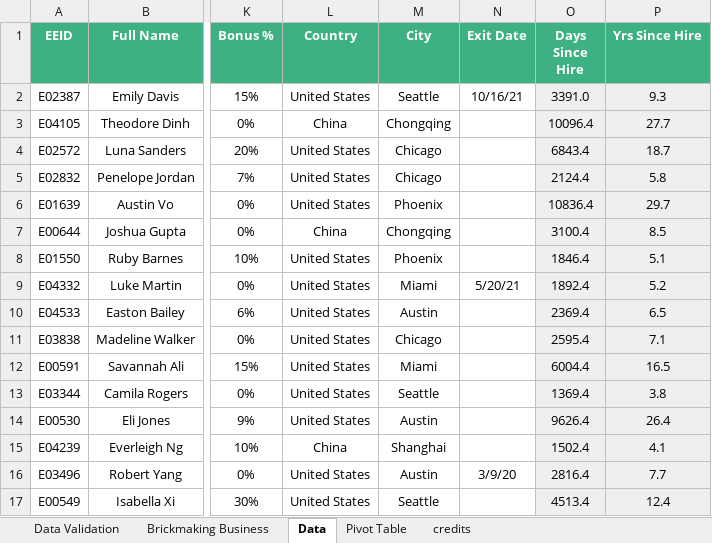
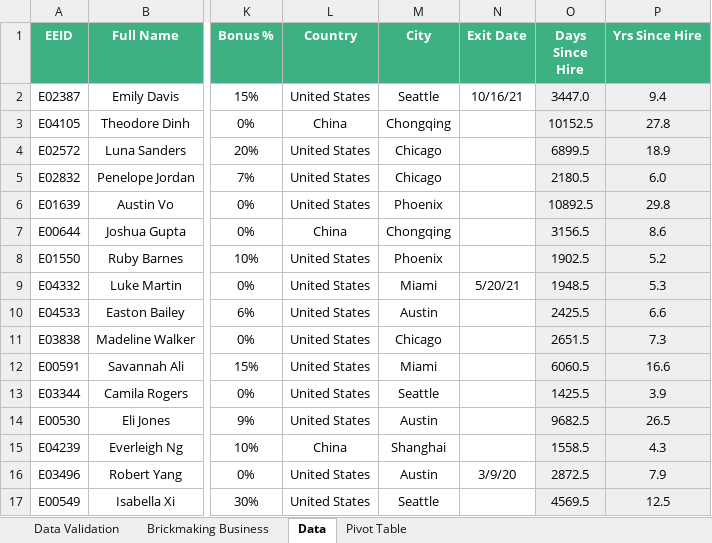
Before and after one commit to byu-cce270/content, an Excel workbook: docs/unit1/3_pivot_goalseek/(Starter-Workbook)-Class-Pivot-GoalSeek-DataV.xlsx, sheet Data, drawn as a sheet; only a part is shown, gaps mark what is left out; values as stored, in another font and other column widths than the file's, no borders; the diff covers the shown part only; the diff names each change by its address in the sheet, - before the commit and + after, or states it on an @@ line.

```diff
--- a/docs/unit1/3_pivot_goalseek/(Starter-Workbook)-Class-Pivot-GoalSeek-DataV.xlsx (sheet Data)
+++ b/docs/unit1/3_pivot_goalseek/(Starter-Workbook)-Class-Pivot-GoalSeek-DataV.xlsx (sheet Data)
@@ sheet tab hidden: credits @@
-O2 (Days Since Hire): 3391.0
+O2 (Days Since Hire): 3447.0
-P2 (Yrs Since Hire): 9.3
+P2 (Yrs Since Hire): 9.4
-O3 (Days Since Hire): 10096.4
+O3 (Days Since Hire): 10152.5
-P3 (Yrs Since Hire): 27.7
+P3 (Yrs Since Hire): 27.8
-O4 (Days Since Hire): 6843.4
+O4 (Days Since Hire): 6899.5
-P4 (Yrs Since Hire): 18.7
+P4 (Yrs Since Hire): 18.9
-O5 (Days Since Hire): 2124.4
+O5 (Days Since Hire): 2180.5
-P5 (Yrs Since Hire): 5.8
+P5 (Yrs Since Hire): 6.0
-O6 (Days Since Hire): 10836.4
+O6 (Days Since Hire): 10892.5
-P6 (Yrs Since Hire): 29.7
+P6 (Yrs Since Hire): 29.8
-O7 (Days Since Hire): 3100.4
+O7 (Days Since Hire): 3156.5
-P7 (Yrs Since Hire): 8.5
+P7 (Yrs Since Hire): 8.6
-O8 (Days Since Hire): 1846.4
+O8 (Days Since Hire): 1902.5
-P8 (Yrs Since Hire): 5.1
+P8 (Yrs Since Hire): 5.2
-O9 (Days Since Hire): 1892.4
+O9 (Days Since Hire): 1948.5
-P9 (Yrs Since Hire): 5.2
+P9 (Yrs Since Hire): 5.3
-O10 (Days Since Hire): 2369.4
+O10 (Days Since Hire): 2425.5
-P10 (Yrs Since Hire): 6.5
+P10 (Yrs Since Hire): 6.6
-O11 (Days Since Hire): 2595.4
+O11 (Days Since Hire): 2651.5
-P11 (Yrs Since Hire): 7.1
+P11 (Yrs Since Hire): 7.3
-O12 (Days Since Hire): 6004.4
+O12 (Days Since Hire): 6060.5
-P12 (Yrs Since Hire): 16.5
+P12 (Yrs Since Hire): 16.6
-O13 (Days Since Hire): 1369.4
+O13 (Days Since Hire): 1425.5
-P13 (Yrs Since Hire): 3.8
+P13 (Yrs Since Hire): 3.9
-O14 (Days Since Hire): 9626.4
+O14 (Days Since Hire): 9682.5
-P14 (Yrs Since Hire): 26.4
+P14 (Yrs Since Hire): 26.5
-O15 (Days Since Hire): 1502.4
+O15 (Days Since Hire): 1558.5
-P15 (Yrs Since Hire): 4.1
+P15 (Yrs Since Hire): 4.3
-O16 (Days Since Hire): 2816.4
+O16 (Days Since Hire): 2872.5
-P16 (Yrs Since Hire): 7.7
+P16 (Yrs Since Hire): 7.9
-O17 (Days Since Hire): 4513.4
+O17 (Days Since Hire): 4569.5
-P17 (Yrs Since Hire): 12.4
+P17 (Yrs Since Hire): 12.5
```
Also changed, not shown: 1968 edited cells elsewhere in this sheet, sheet Data Validation, charts or pictures.
